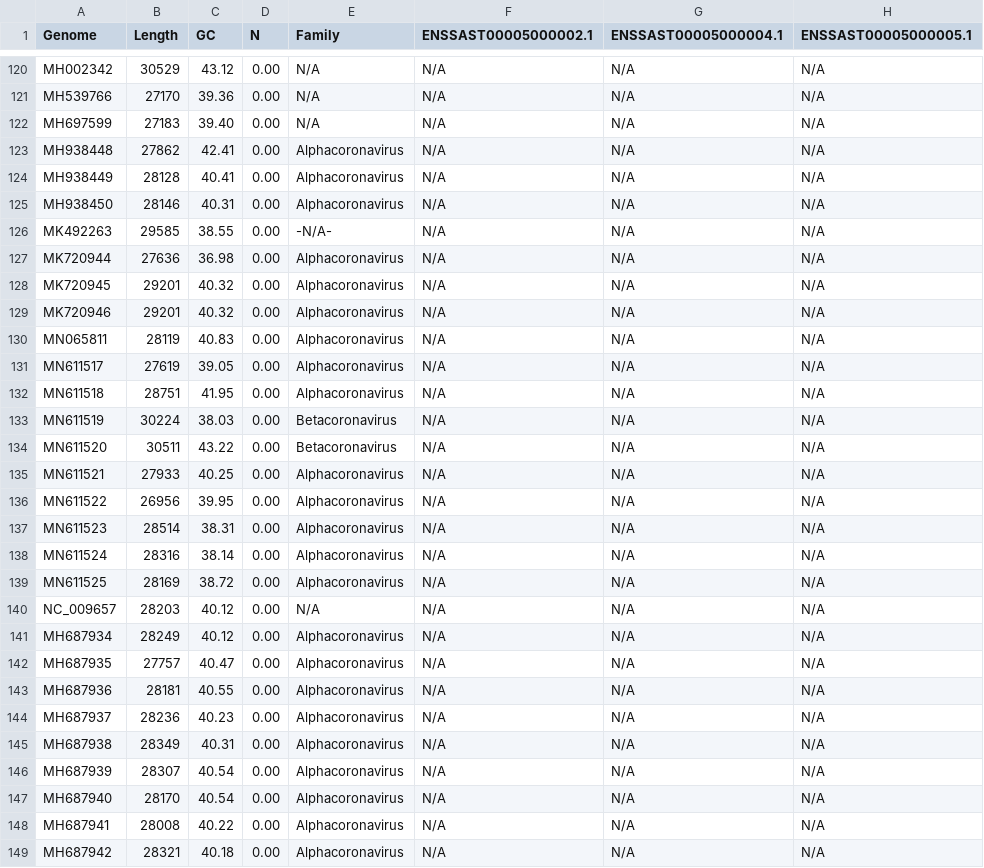
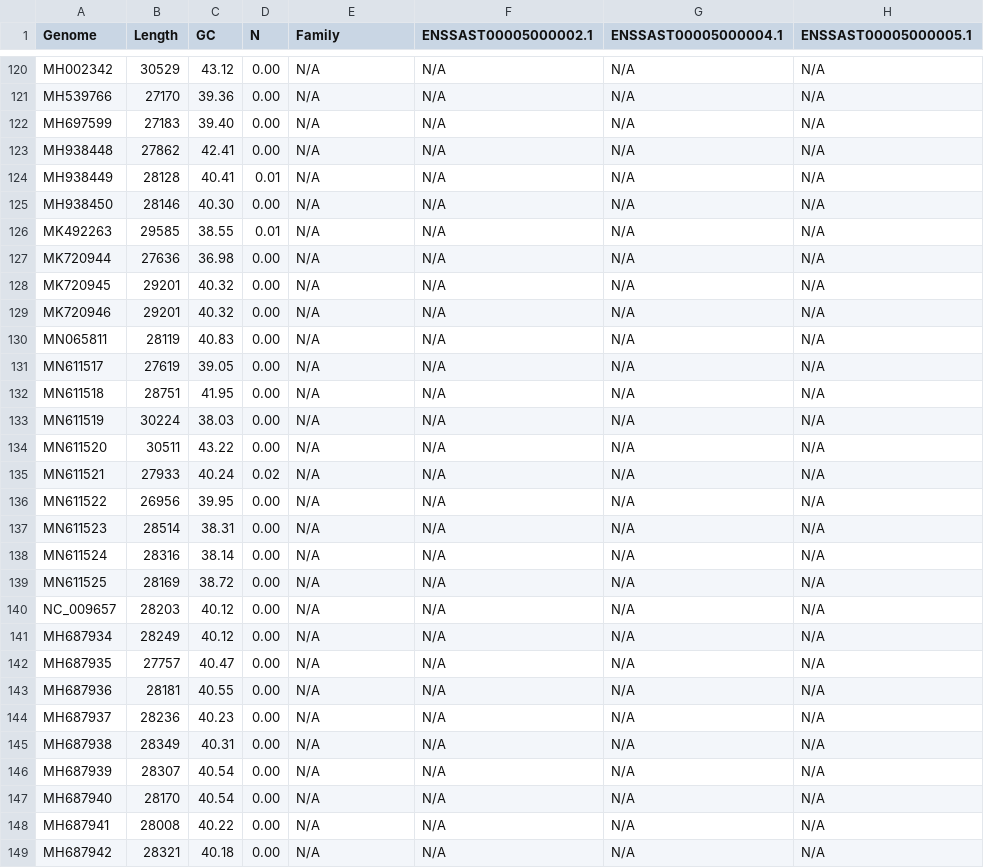
Before and after one commit to coronahack2020/final_paper, a CSV file: host-data/bat/bat_genome_metrics.csv, drawn as a sheet; only a part is shown, gaps mark what is left out; the diff covers the shown part only; the diff names each change by its address in the sheet, - before the commit and + after, or states it on an @@ line.

Commit message:
genome_metric.csv files corrected for all hosts.

```diff
--- a/host-data/bat/bat_genome_metrics.csv
+++ b/host-data/bat/bat_genome_metrics.csv
-E123:E125 (Family): Alphacoronavirus
+E123:E125 (Family): N/A
-D124 (N): 0.00
+D124 (N): 0.01
-C125 (GC): 40.31
+C125 (GC): 40.30
-D126 (N): 0.00
+D126 (N): 0.01
-E126 (Family): -N/A-
+E126 (Family): N/A
-E127:E132 (Family): Alphacoronavirus
+E127:E132 (Family): N/A
-E133:E134 (Family): Betacoronavirus
+E133:E134 (Family): N/A
-C135 (GC): 40.25
+C135 (GC): 40.24
-D135 (N): 0.00
+D135 (N): 0.02
-E135:E139 (Family): Alphacoronavirus
+E135:E139 (Family): N/A
-E141:E149 (Family): Alphacoronavirus
+E141:E149 (Family): N/A
```
Also changed, not shown: 139 edited cells elsewhere in this file, host-data/charite/charite_genome_metrics.csv, host-data/pangolin/pangolin_genome_metrics.csv, 1 other file.
